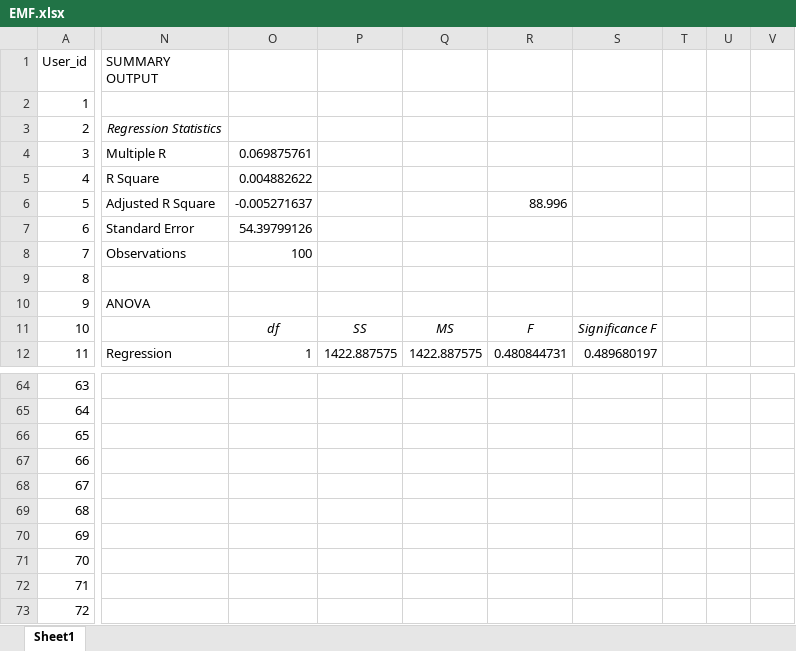
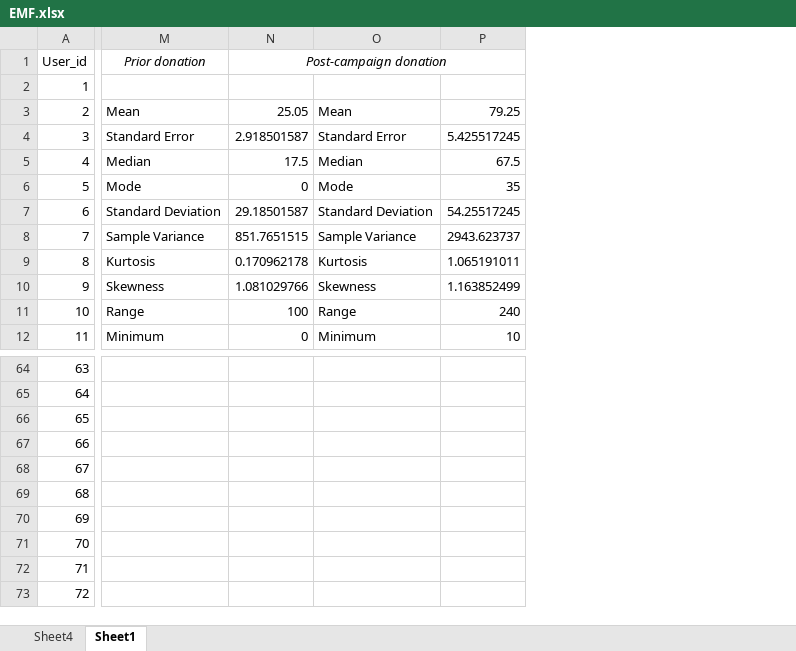
Before and after one commit to llouis01/COIL, an Excel workbook: BBCM/EMF.xlsx, sheet Sheet1, drawn as a sheet; only a part is shown, gaps mark what is left out; values as stored, in another font and other column widths than the file's, no borders; charts and pictures not drawn; removed rows and columns are numbered as before the commit, all else as after; the diff covers the shown part only; the diff names each change by its address in the sheet, - before the commit and + after, or states it on an @@ line.

Commit message:
Update EMF.xlsx
1) working on statistical analysis for a survey.

```diff
--- a/BBCM/EMF.xlsx (sheet Sheet1)
+++ b/BBCM/EMF.xlsx (sheet Sheet1)
+sheet tab: Sheet4
-column N (SUMMARY OUTPUT), rows 3-12: Regression Statistics | Multiple R | R Square | Adjusted R Square | Standard Error | Observations |  | ANOVA |  | Regression
-column O, rows 4-12: 0.069875761 | 0.004882622 | -0.005271637 | 54.39799126 | 100 |  |  | df | 1
-column P, rows 11-12: SS | 1422.887575
-column Q, rows 11-12: MS | 1422.887575
-column R, rows 6-12: 88.996 |  |  |  |  | F | 0.480844731
-column S, rows 11-12: Significance F | 0.489680197
-column T, empty
-column U, empty
-column V, empty
+column M (Prior donation), rows 3-12: Mean | Standard Error | Median | Mode | Standard Deviation | Sample Variance | Kurtosis | Skewness | Range | Minimum
+column N (Post-campaign donation), rows 3-12: 25.05 | 2.918501587 | 17.5 | 0 | 29.18501587 | 851.7651515 | 0.170962178 | 1.081029766 | 100 | 0
+column O, rows 3-12: Mean | Standard Error | Median | Mode | Standard Deviation | Sample Variance | Kurtosis | Skewness | Range | Minimum
+column P, rows 3-12: 79.25 | 5.425517245 | 67.5 | 35 | 54.25517245 | 2943.623737 | 1.065191011 | 1.163852499 | 240 | 10
```
Also changed, not shown: 1 removed column and 1 edited cell elsewhere in this sheet, charts or pictures.
